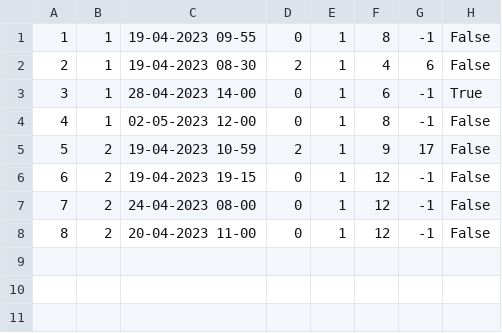
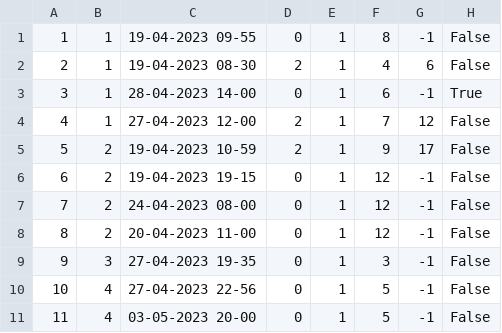
Before and after one commit to marko-nikolic01/travel-agency, a CSV file: TravelAgency/TravelAgency/Resources/Data/tourOccurrences.csv, drawn as a sheet.

```diff
--- a/TravelAgency/TravelAgency/Resources/Data/tourOccurrences.csv
+++ b/TravelAgency/TravelAgency/Resources/Data/tourOccurrences.csv
@@ -3,3 +3,3 @@
 3|1|28-04-2023 14-00|0|1|6|-1|True
-4|1|02-05-2023 12-00|0|1|8|-1|False
+4|1|27-04-2023 12-00|2|1|7|12|False
 5|2|19-04-2023 10-59|2|1|9|17|False
@@ -8 +8,4 @@
 8|2|20-04-2023 11-00|0|1|12|-1|False
+9|3|27-04-2023 19-35|0|1|3|-1|False
+10|4|27-04-2023 22-56|0|1|5|-1|False
+11|4|03-05-2023 20-00|0|1|5|-1|False
```
Also changed, not shown: TravelAgency/TravelAgency/Resources/Data/keyPoints.csv, TravelAgency/TravelAgency/Resources/Data/photos.csv, 15 other files.
